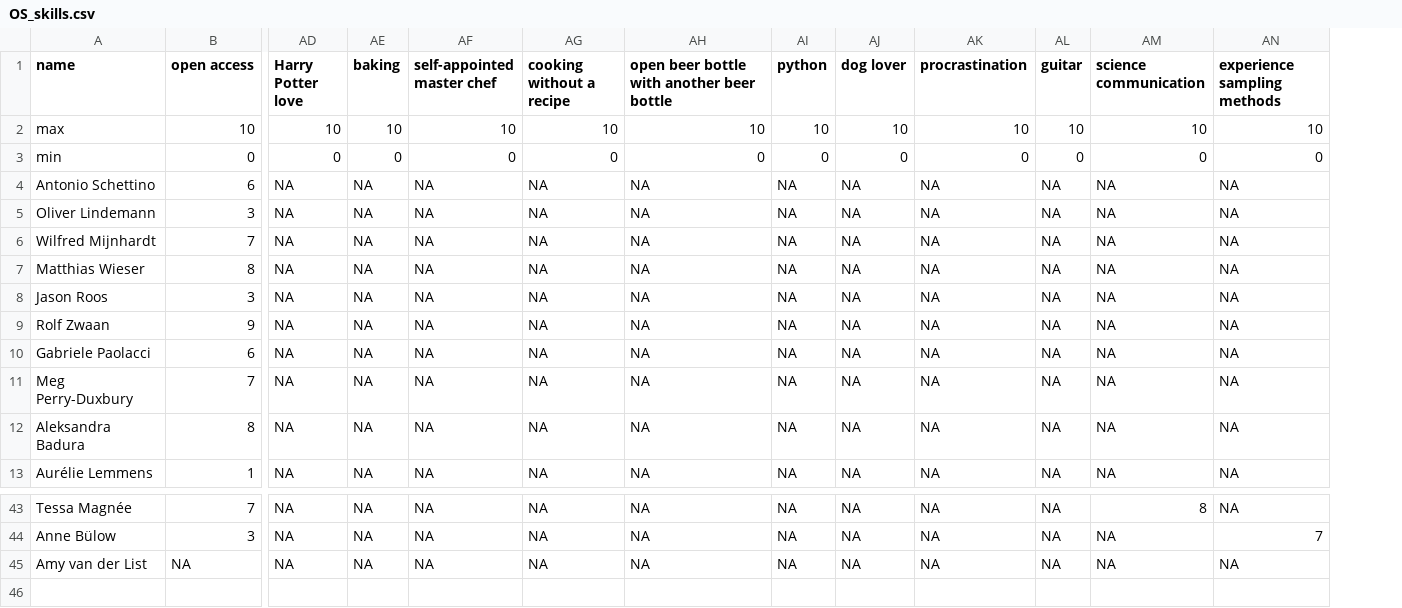
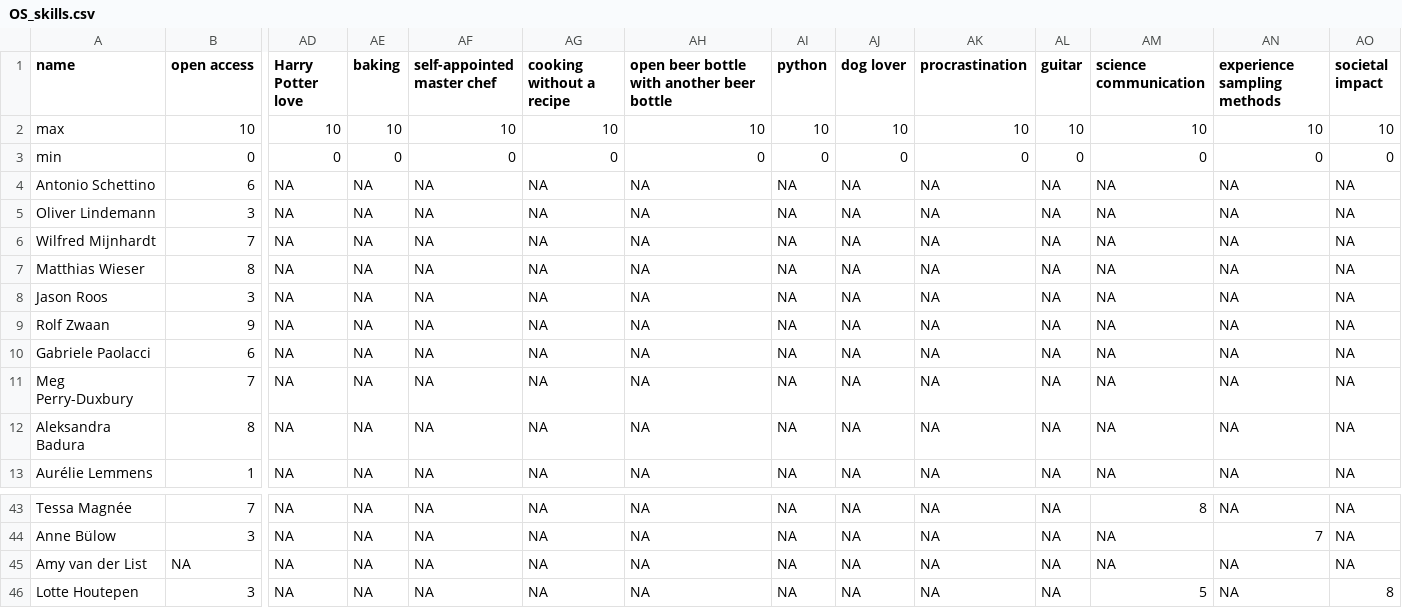
Before and after one commit to osc-rotterdam/osc-rotterdam.github.io, a CSV file: static/OS_skills.csv, drawn as a sheet; only a part is shown, gaps mark what is left out; rows hold the shown columns only; the diff names each change by its address in the sheet, - before the commit and + after, or states it on an @@ line.

Commit message:
OSCR Member: Lotte Houtepen

```diff
--- a/static/OS_skills.csv
+++ b/static/OS_skills.csv
+column AO (societal impact), rows 2-13: 10 | 0 | NA | NA | NA | NA | NA | NA | NA | NA | NA | NA; rows 43-45: all NA
+row 46: Lotte Houtepen | 3 | NA | NA | NA | NA | NA | NA | NA | NA | NA | 5 | NA | 8
```
Also changed, not shown: 5 other files.
